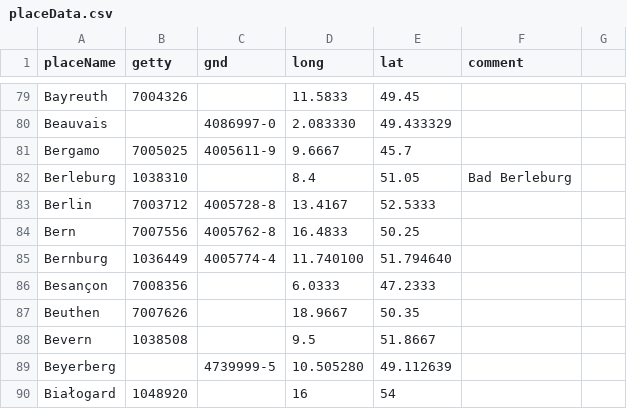
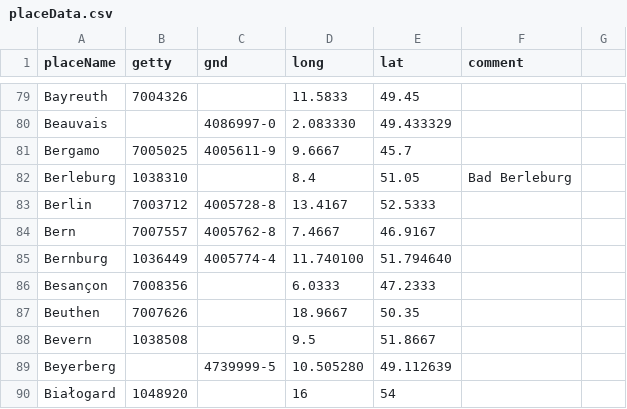
Before and after one commit to hbeyer/pylib, a CSV file: placeData.csv, drawn as a sheet; only a part is shown, gaps mark what is left out.

```diff
--- a/placeData.csv
+++ b/placeData.csv
@@ -83,3 +83,3 @@ Berleburg,1038310,,8.4,51.05,Bad Berleburg,
 Berlin,7003712,4005728-8,13.4167,52.5333,,
-Bern,7007556,4005762-8,16.4833,50.25,,
+Bern,7007557,4005762-8,7.4667,46.9167,,
 Bernburg,1036449,4005774-4,11.740100,51.794640,,
```
Also changed, not shown: K10plus-Bibliotheken.csv, 6 other files.
